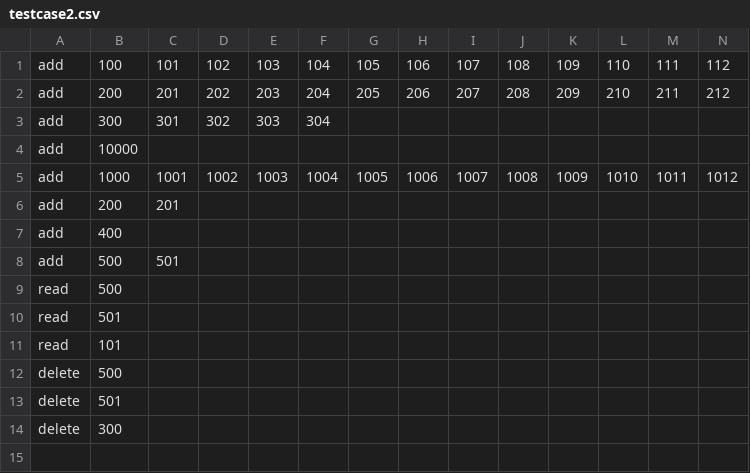
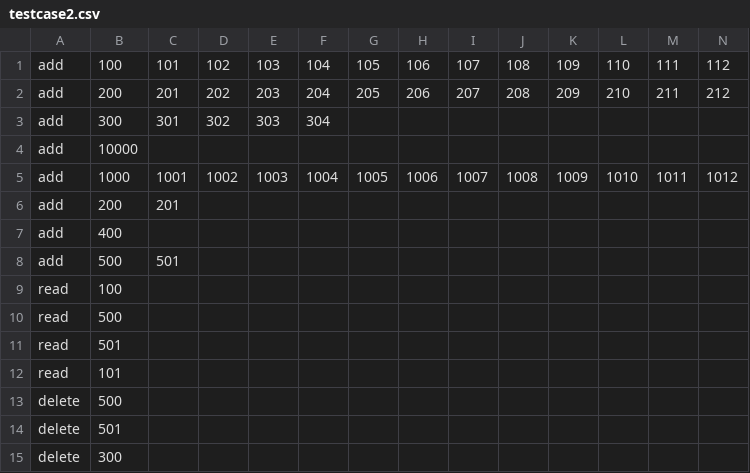
Before and after one commit to ctoh76/csc1007assignment, a CSV file: testcase2.csv, drawn as a sheet; only a part is shown; rows hold the shown columns only; the diff names each change by its address in the sheet, - before the commit and + after, or states it on an @@ line.

```diff
--- a/testcase2.csv
+++ b/testcase2.csv
+row 9: read | 100
```
Also changed, not shown: 5 other files.
